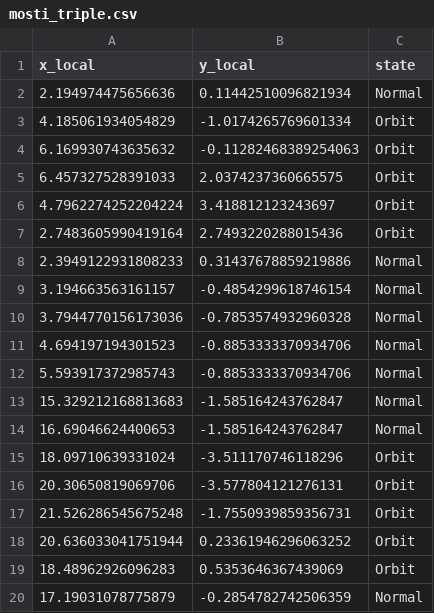
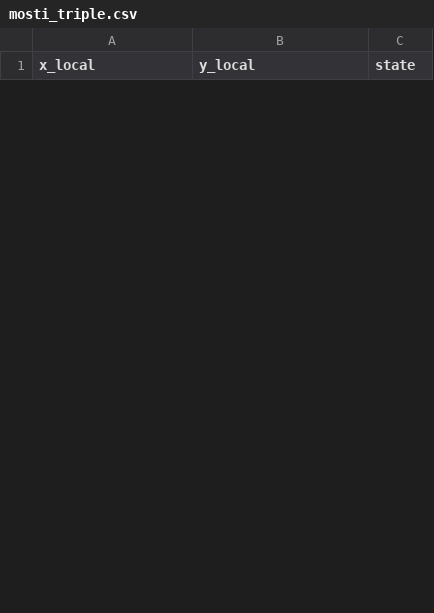
Before and after one commit to limshoonkit/uosm_uav_stack, a CSV file: src/virtual_module/map_processor/maps/zenxin/mosti_triple.csv, drawn as a sheet; only a part is shown; the diff covers the shown part only.

Commit message:
update data log and analysis script

```diff
--- a/src/virtual_module/map_processor/maps/zenxin/mosti_triple.csv
+++ b/src/virtual_module/map_processor/maps/zenxin/mosti_triple.csv
@@ -1,20 +1 @@
 x_local,y_local,state
-2.194974475656636,0.11442510096821934,Normal
-4.185061934054829,-1.0174265769601334,Orbit
-6.169930743635632,-0.11282468389254063,Orbit
-6.457327528391033,2.0374237360665575,Orbit
-4.7962274252204224,3.418812123243697,Orbit
-2.7483605990419164,2.7493220288015436,Orbit
-2.3949122931808233,0.31437678859219886,Normal
-3.194663563161157,-0.4854299618746154,Normal
-3.7944770156173036,-0.7853574932960328,Normal
-4.694197194301523,-0.8853333370934706,Normal
-5.593917372985743,-0.8853333370934706,Normal
-15.329212168813683,-1.585164243762847,Normal
-16.69046624400653,-1.585164243762847,Normal
-18.09710639331024,-3.511170746118296,Orbit
-20.30650819069706,-3.577804121276131,Orbit
-21.526286545675248,-1.7550939859356731,Orbit
-20.636033041751944,0.23361946296063252,Orbit
-18.48962926096283,0.5353646367439069,Orbit
-17.19031078775879,-0.2854782742506359,Normal
```
Also changed, not shown: 15 added rows and 10 removed rows elsewhere in this file, 12 other files.
